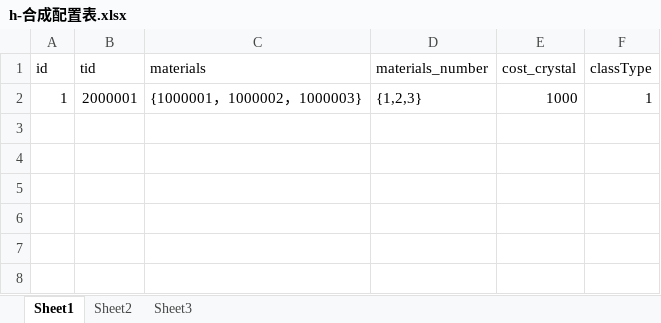
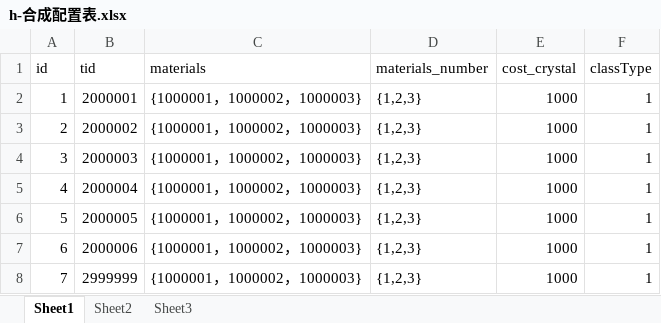
Before and after one commit to a1321253646/ourGame, an Excel workbook: other/配置表/h-合成配置表.xlsx, sheet Sheet1, drawn as a sheet; values as stored, in another font and other column widths than the file's, no borders; the diff names each change by its address in the sheet, - before the commit and + after, or states it on an @@ line.

```diff
--- a/other/配置表/h-合成配置表.xlsx (sheet Sheet1)
+++ b/other/配置表/h-合成配置表.xlsx (sheet Sheet1)
+row 3: 2 | 2000002 | {1000001，1000002，1000003} | {1,2,3} | 1000 | 1
+row 4: 3 | 2000003 | {1000001，1000002，1000003} | {1,2,3} | 1000 | 1
+row 5: 4 | 2000004 | {1000001，1000002，1000003} | {1,2,3} | 1000 | 1
+row 6: 5 | 2000005 | {1000001，1000002，1000003} | {1,2,3} | 1000 | 1
+row 7: 6 | 2000006 | {1000001，1000002，1000003} | {1,2,3} | 1000 | 1
+row 8: 7 | 2999999 | {1000001，1000002，1000003} | {1,2,3} | 1000 | 1
```
Also changed, not shown: other/配置表/J-主角属性配置表.xlsx, other/配置表/g-关卡配置表.xlsx, 2 other files.
